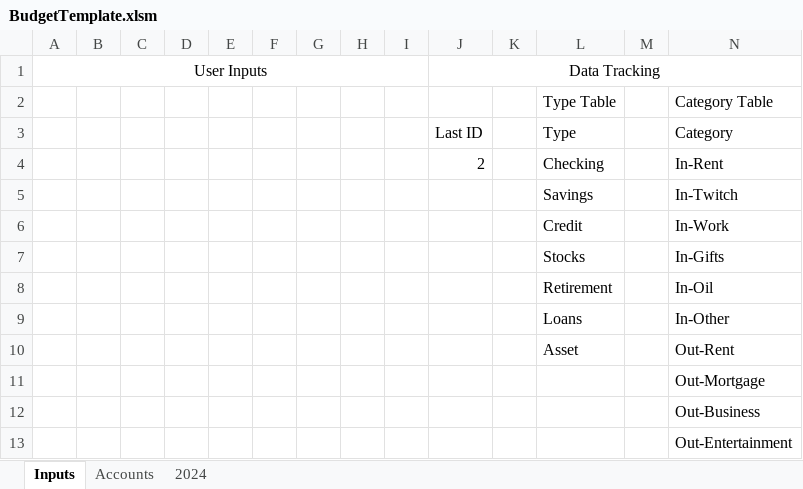
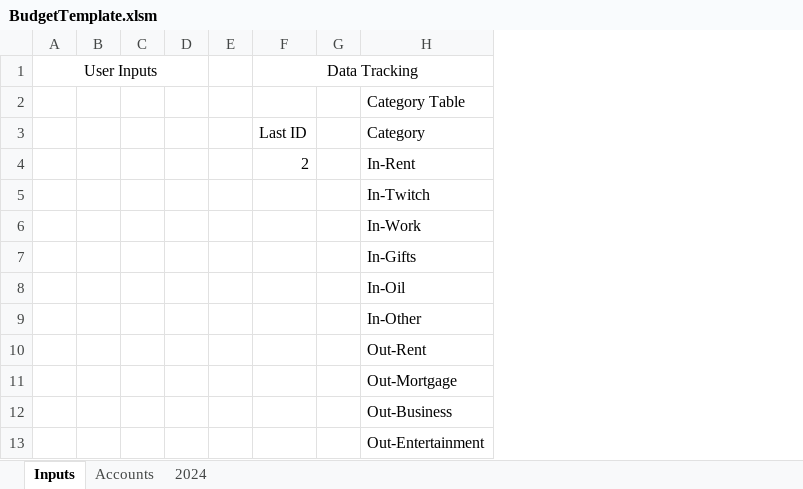
Before and after one commit to crazymugg/BudgetTemplate, an Excel workbook: BudgetTemplate.xlsm, sheet Inputs, drawn as a sheet; only a part is shown; values as stored, in another font and other column widths than the file's, no borders; charts and pictures and table styles not drawn; the diff names each change by its address in the sheet, - before the commit and + after, or states it on an @@ line.

Commit message:
Added Accounts Table

```diff
--- a/BudgetTemplate.xlsm (sheet Inputs)
+++ b/BudgetTemplate.xlsm (sheet Inputs)
-column F, empty
-column G, empty
-column H, empty
-column I, empty
-column L, rows 2-10: Type Table | Type | Checking | Savings | Credit | Stocks | Retirement | Loans | Asset
-column M, empty
-A1:I1 merged
+A1:D1 merged
```
Also changed, not shown: sheet Accounts, charts or pictures.
